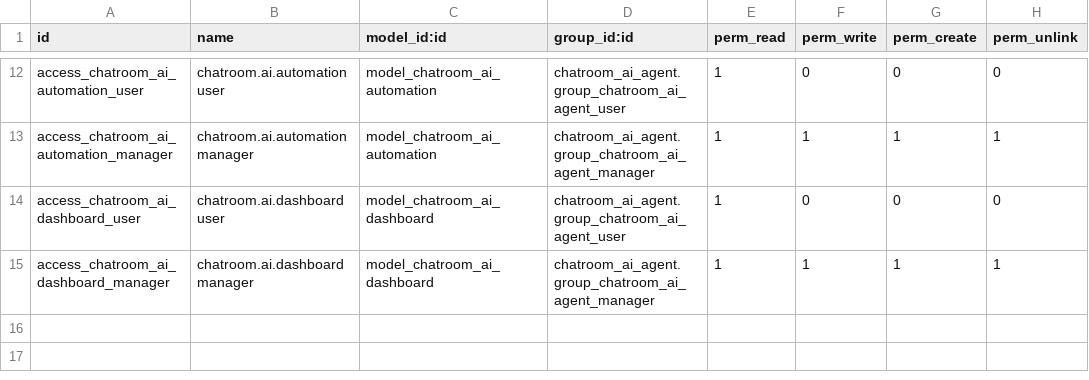
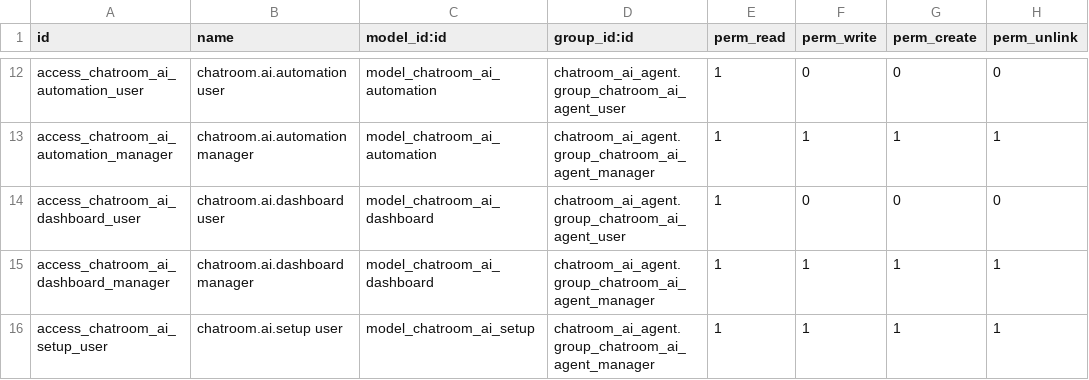
Before and after one commit to brphoto/Prueba_Odoo, a CSV file: chatroom_ai_agent/security/ir.model.access.csv, drawn as a sheet; only a part is shown, gaps mark what is left out; the diff names each change by its address in the sheet, - before the commit and + after, or states it on an @@ line.

```diff
--- a/chatroom_ai_agent/security/ir.model.access.csv
+++ b/chatroom_ai_agent/security/ir.model.access.csv
+row 16: access_chatroom_ai_setup_user | chatroom.ai.setup user | model_chatroom_ai_setup | chatroom_ai_agent.group_chatroom_ai_agent_manager | 1 | 1 | 1 | 1
```
Also changed, not shown: chatroom_ai_operations/security/ir.model.access.csv, 54 other files.
